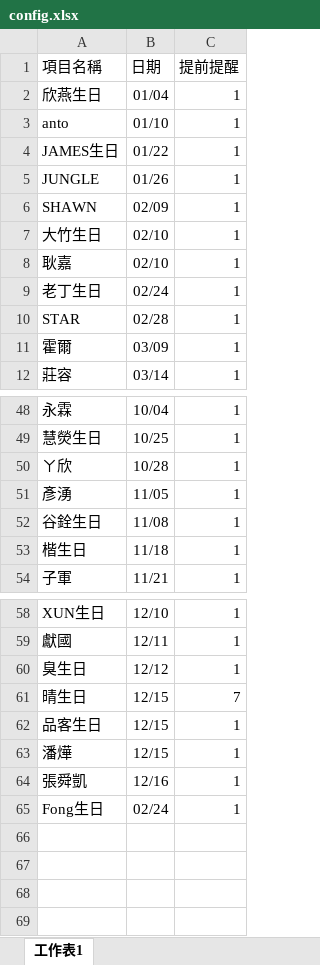
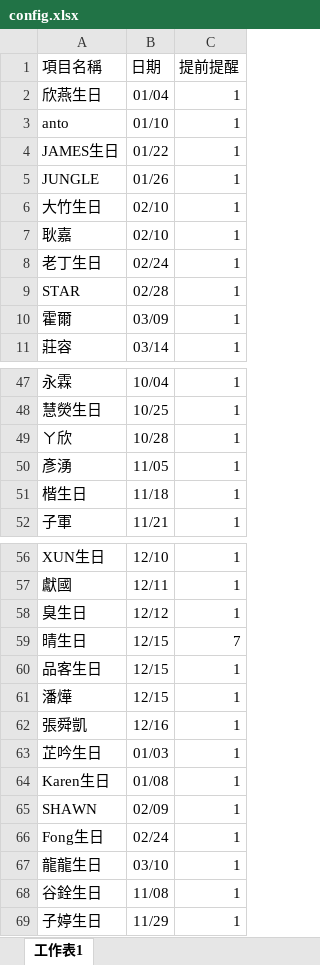
Before and after one commit to RayJi0428/date_notify, an Excel workbook: config.xlsx, sheet 工作表1, drawn as a sheet; only a part is shown, gaps mark what is left out; values as stored, in another font and other column widths than the file's, no borders; the diff names each change by its address in the sheet, - before the commit and + after, or states it on an @@ line.

```diff
--- a/config.xlsx (sheet 工作表1)
+++ b/config.xlsx (sheet 工作表1)
+row 63: 芷吟生日 | 01/03 | 1
+row 64: Karen生日 | 01/08 | 1
@@ row 6 moved to row 65: SHAWN @@
+row 67: 龍龍生日 | 03/10 | 1
@@ row 52 moved to row 68: 谷銓生日 @@
+row 69: 子婷生日 | 11/29 | 1
```
Also changed, not shown: 1 other file.
